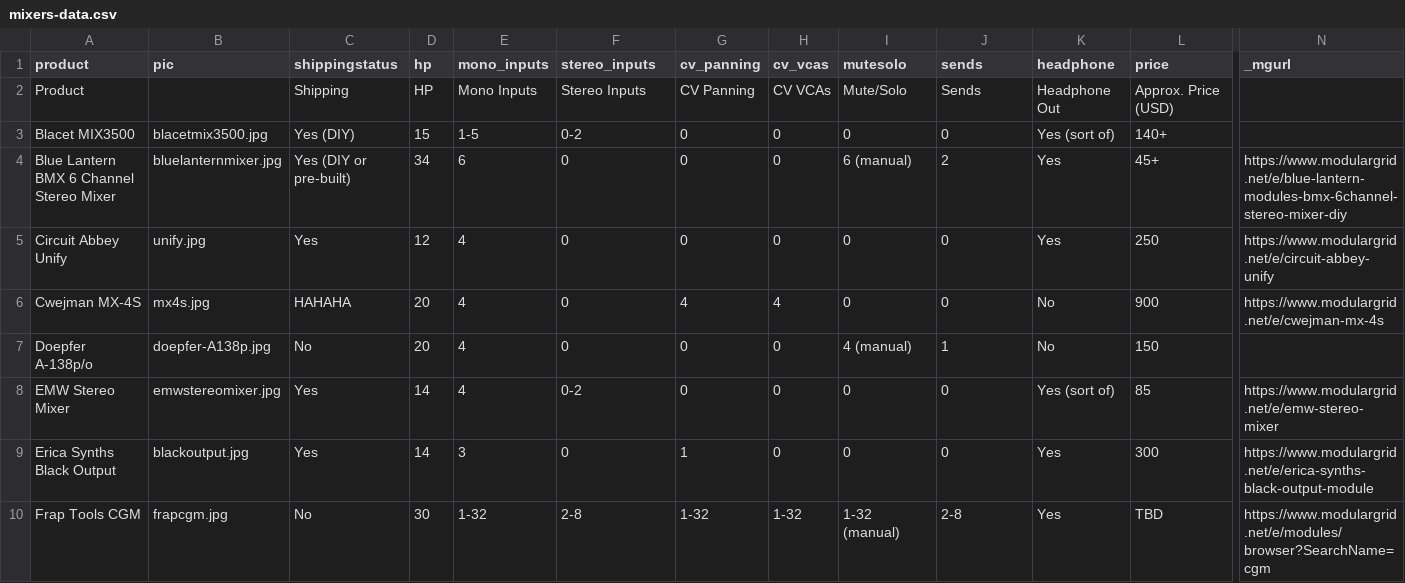
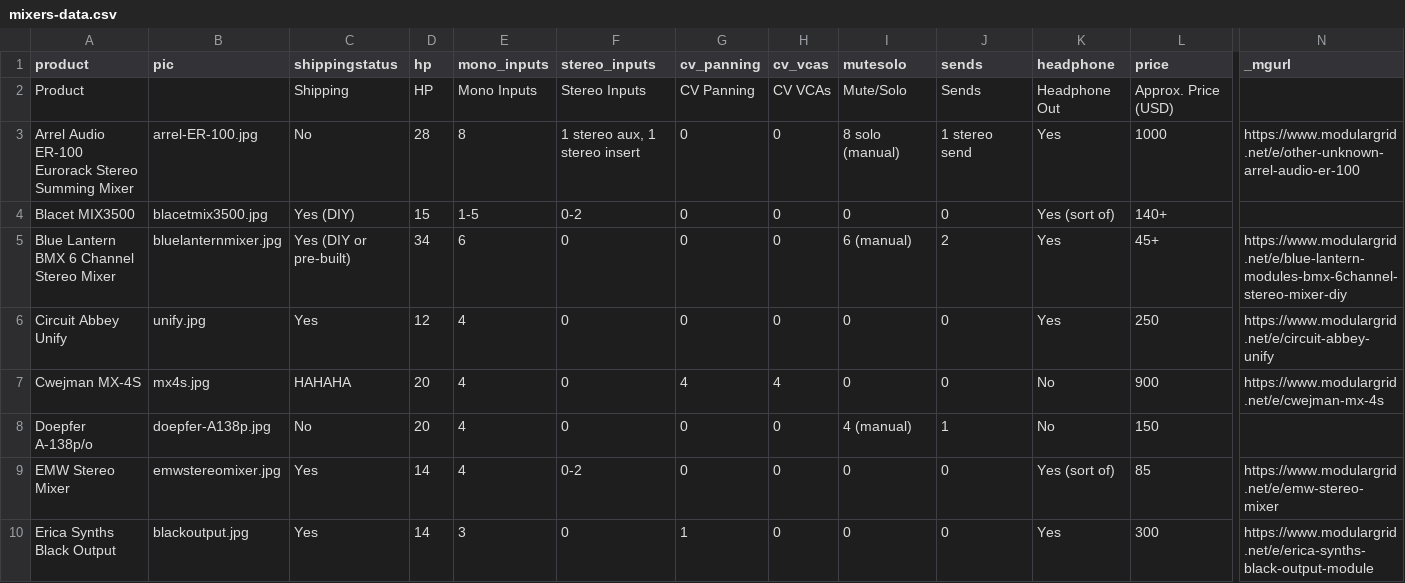
Before and after one commit to mdoudoroff/doudoroff.com, a CSV file: mixers/mixers-data.csv, drawn as a sheet; only a part is shown, gaps mark what is left out; the shorter side is filled out with more unchanged rows; rows hold the shown columns only; the diff names each change by its address in the sheet, - before the commit and + after, or states it on an @@ line.

```diff
--- a/mixers/mixers-data.csv
+++ b/mixers/mixers-data.csv
+row 3: Arrel Audio ER-100 Eurorack Stereo Summing Mixer | arrel-ER-100.jpg | No | 28 | 8 | 1 stereo aux, 1 stereo insert | 0 | 0 | 8 solo (manual) | 1 stereo send | Yes | 1000 | https://www.modulargrid.net/e/other-unknown-arrel-audio-er-100
```
Also changed, not shown: 5 other files.
